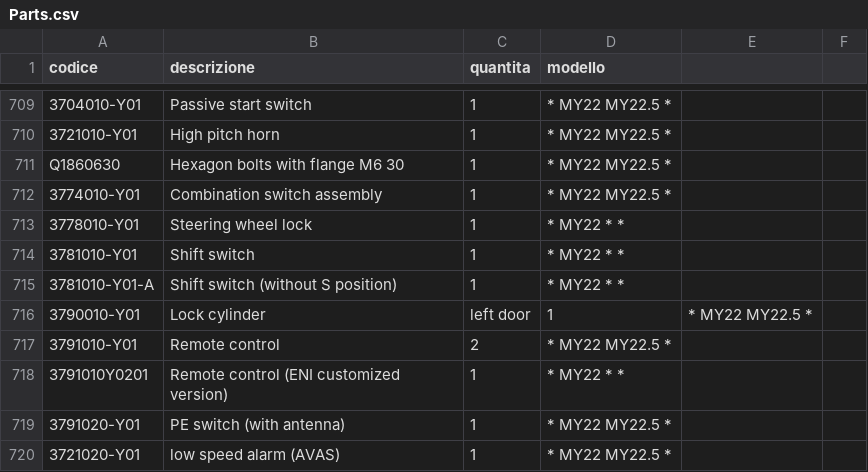
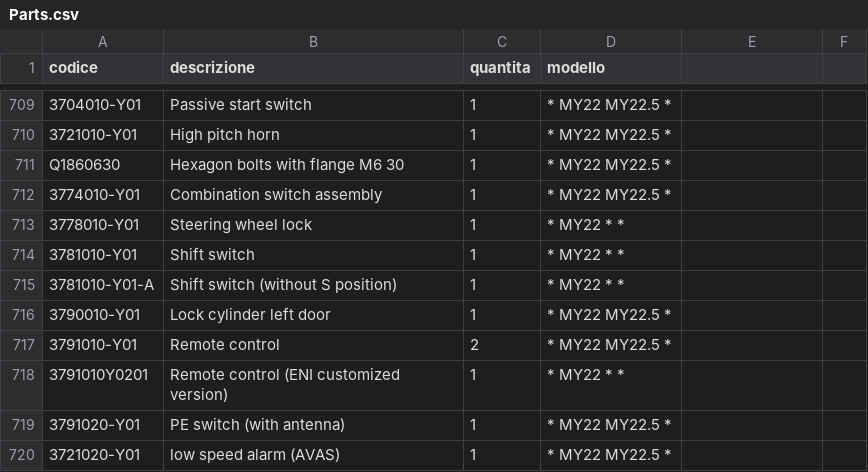
Before and after one commit to MicheleYOYO/YOYO-SpareParts, a CSV file: Parts.csv, drawn as a sheet; only a part is shown, gaps mark what is left out.

Commit message:
Update Parts.csv

```diff
--- a/Parts.csv
+++ b/Parts.csv
@@ -715,3 +715,3 @@ Q1860630,Hexagon bolts with flange M6 30,1,* MY22 MY22.5 *
 3781010-Y01-A,Shift switch (without S position),1,* MY22 * *
-3790010-Y01,Lock cylinder, left door,1,* MY22 MY22.5 *
+3790010-Y01,Lock cylinder left door,1,* MY22 MY22.5 *
 3791010-Y01,Remote control,2,* MY22 MY22.5 *
```
